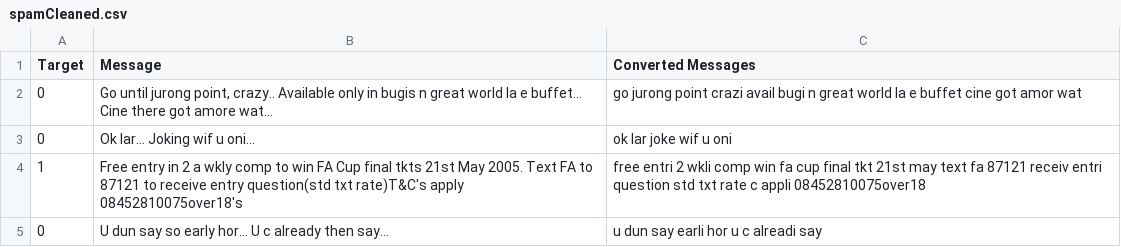
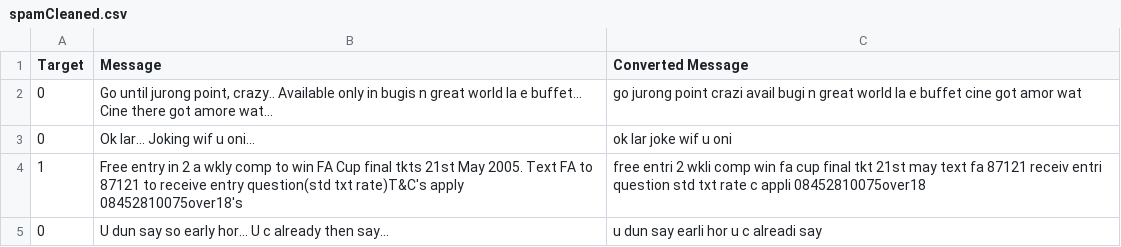
Before and after one commit to DavDoan/SMSpamDetection, a CSV file: spamCleaned.csv, drawn as a sheet; only a part is shown.

Commit message:
Changed column label

```diff
--- a/spamCleaned.csv
+++ b/spamCleaned.csv
@@ -1,2 +1,2 @@
-Target,Message,Converted Messages
+Target,Message,Converted Message
 0,"Go until jurong point, crazy.. Available only in bugis n great world la e buffet... Cine there got amore wat...",go jurong point crazi avail bugi n great world la e buffet cine got amor wat
```
